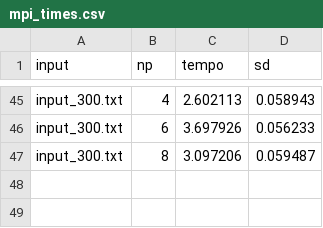
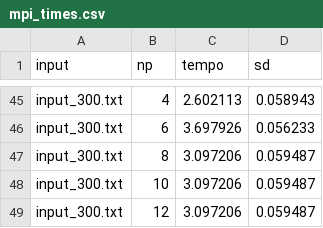
Before and after one commit to jmeyerr12/omp, a CSV file: mpi_times.csv, drawn as a sheet; only a part is shown, gaps mark what is left out; the diff names each change by its address in the sheet, - before the commit and + after, or states it on an @@ line.

Commit message:
aparentemente faltou coisa no input_300

```diff
--- a/mpi_times.csv
+++ b/mpi_times.csv
+row 48: input_300.txt | 10 | 3.097206 | 0.059487
+row 49: input_300.txt | 12 | 3.097206 | 0.059487
```
